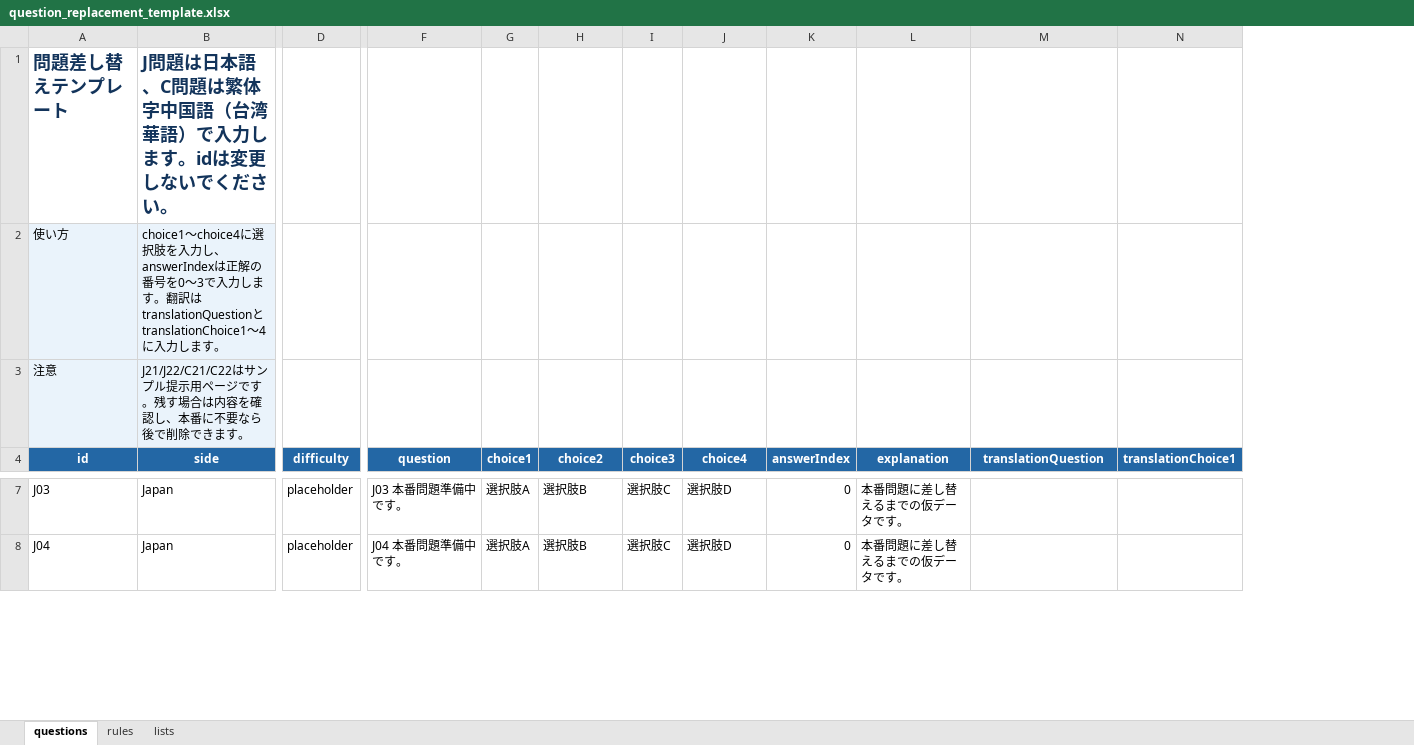
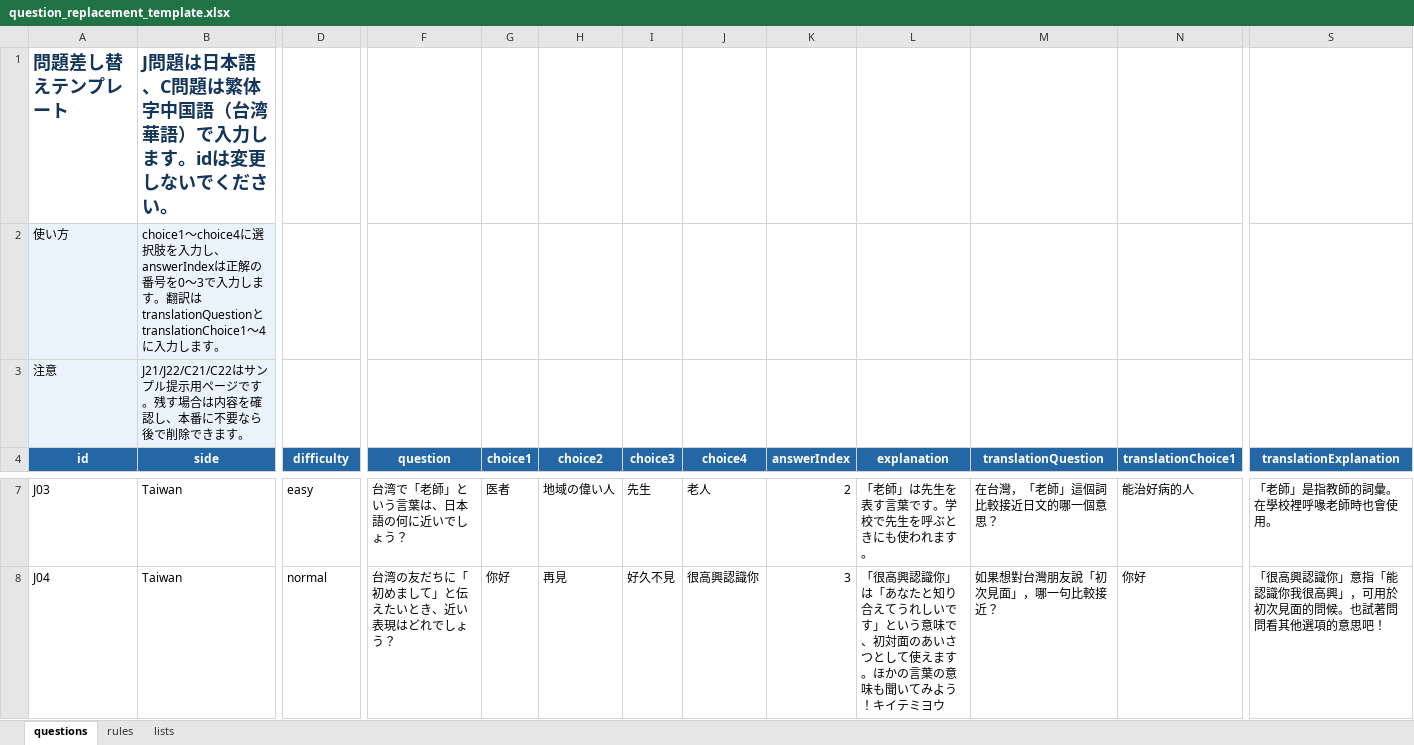
Before and after one commit to ryonma-git/taiwan-exchange-rally, an Excel workbook: dist-print/question_replacement_template.xlsx, sheet questions, drawn as a sheet; only a part is shown, gaps mark what is left out; values as stored, in another font and other column widths than the file's, no borders; the diff covers the shown part only; the diff names each change by its address in the sheet, - before the commit and + after, or states it on an @@ line.

```diff
--- a/dist-print/question_replacement_template.xlsx (sheet questions)
+++ b/dist-print/question_replacement_template.xlsx (sheet questions)
+column S (translationExplanation), rows 7-8: 「老師」是指教師的詞彙。在學校裡呼喙老師時也會使用。 | 「很高興認識你」意指「能認識你我很高興」，可用於初次見面的問候。也試著問問看其他選項的意思吧！
-B7:B8 (side): Japan
+B7:B8 (side): Taiwan
-D7 (difficulty): placeholder
+D7 (difficulty): easy
-F7 (question): J03 本番問題準備中です。
+F7 (question): 台湾で「老師」という言葉は、日本語の何に近いでしょう？
-G7 (choice1): 選択肢A
+G7 (choice1): 医者
-H7 (choice2): 選択肢B
+H7 (choice2): 地域の偉い人
-I7 (choice3): 選択肢C
+I7 (choice3): 先生
-J7 (choice4): 選択肢D
+J7 (choice4): 老人
-K7 (answerIndex): 0
+K7 (answerIndex): 2
-L7 (explanation): 本番問題に差し替えるまでの仮データです。
+L7 (explanation): 「老師」は先生を表す言葉です。学校で先生を呼ぶときにも使われます。
-M7 (translationQuestion): (empty)
+M7 (translationQuestion): 在台灣，「老師」這個詞比較接近日文的哪一個意思？
-N7 (translationChoice1): (empty)
+N7 (translationChoice1): 能治好病的人
-D8 (difficulty): placeholder
+D8 (difficulty): normal
-F8 (question): J04 本番問題準備中です。
+F8 (question): 台湾の友だちに「初めまして」と伝えたいとき、近い表現はどれでしょう？
-G8 (choice1): 選択肢A
+G8 (choice1): 你好
-H8 (choice2): 選択肢B
+H8 (choice2): 再見
-I8 (choice3): 選択肢C
+I8 (choice3): 好久不見
-J8 (choice4): 選択肢D
+J8 (choice4): 很高興認識你
-K8 (answerIndex): 0
+K8 (answerIndex): 3
-L8 (explanation): 本番問題に差し替えるまでの仮データです。
+L8 (explanation): 「很高興認識你」は「あなたと知り合えてうれしいです」という意味で、初対面のあいさつとして使えます。ほかの言葉の意味も聞いてみよう！キイテミヨウ
-M8 (translationQuestion): (empty)
+M8 (translationQuestion): 如果想對台灣朋友說「初次見面」，哪一句比較接近？
-N8 (translationChoice1): (empty)
+N8 (translationChoice1): 你好
```
Also changed, not shown: 539 edited cells elsewhere in this sheet, sheet rules, 14 other files.
